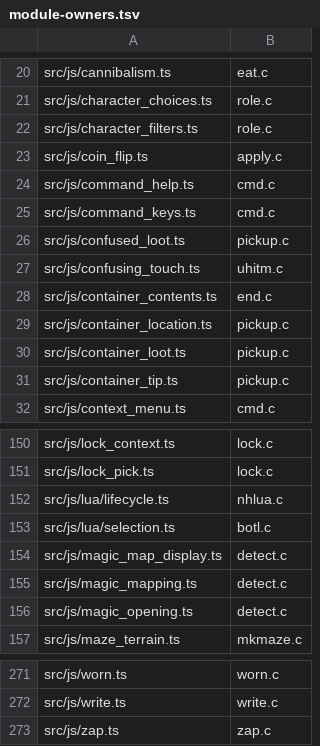
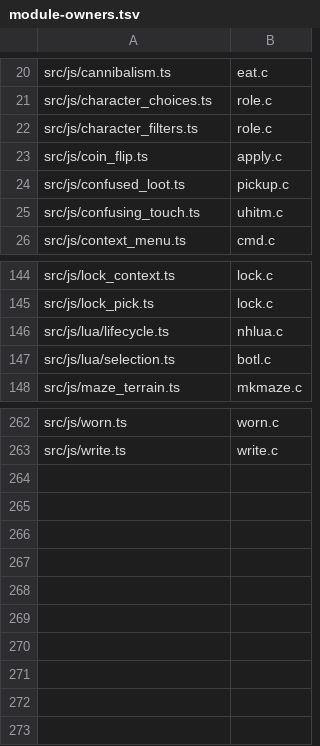
Before and after one commit to daoa0601/teleport-contest, a TSV file: docs/ledger/module-owners.tsv, drawn as a sheet; only a part is shown, gaps mark what is left out.

Commit message:
Tolerate deleted modules in the owners check; fix two wrong mappings
A ledger row whose module file no longer exists is now reported as removed
by consolidation instead of failing CI, and --write-ledger drops it
(removedModuleKeys in module-owners.mts, tested). After rebasing onto PR
561's fold: detect.ts's local strangeFeeling helper only rendered the
beginner fallback message for detect.c's strange_feeling call sites while
potion.ts owns the real port, so it is renamed detectionFeeling and stops
name-matching potion.c:strange_feeling; steal.ts's armorThiefGone comment
mentioned mon.c m_detach() as context, which mapped m_detach into steal.ts,
so the mention loses its parentheses; zap.ts keeps its genuine
invent.c:cinv_doname port (probedContentsTitle) and leaves the
single-owner set. module-owners.tsv regenerates (272 -> 262 rows) and
docs/oracles.md notes the one-command regeneration for consolidation PRs.

```diff
--- a/docs/ledger/module-owners.tsv
+++ b/docs/ledger/module-owners.tsv
@@ -23,10 +23,4 @@ src/js/character_filters.ts	role.c
 src/js/coin_flip.ts	apply.c
-src/js/command_help.ts	cmd.c
-src/js/command_keys.ts	cmd.c
 src/js/confused_loot.ts	pickup.c
 src/js/confusing_touch.ts	uhitm.c
-src/js/container_contents.ts	end.c
-src/js/container_location.ts	pickup.c
-src/js/container_loot.ts	pickup.c
-src/js/container_tip.ts	pickup.c
 src/js/context_menu.ts	cmd.c
@@ -153,5 +147,2 @@ src/js/lua/lifecycle.ts	nhlua.c
 src/js/lua/selection.ts	botl.c
-src/js/magic_map_display.ts	detect.c
-src/js/magic_mapping.ts	detect.c
-src/js/magic_opening.ts	detect.c
 src/js/maze_terrain.ts	mkmaze.c
@@ -272,2 +263 @@ src/js/worn.ts	worn.c
 src/js/write.ts	write.c
-src/js/zap.ts	zap.c
```
Also changed, not shown: docs/ledger/c-edges.tsv, 11 other files.
